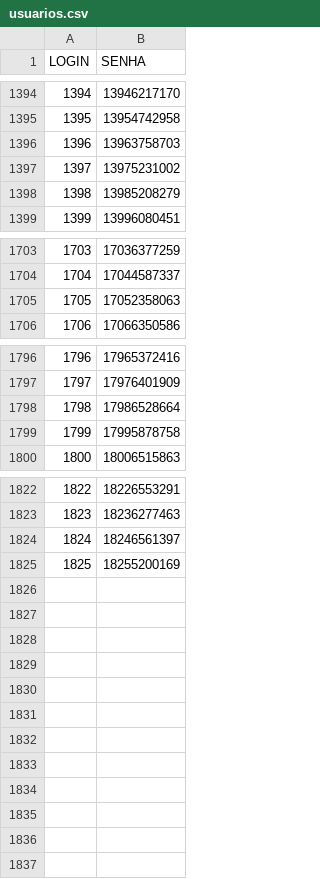
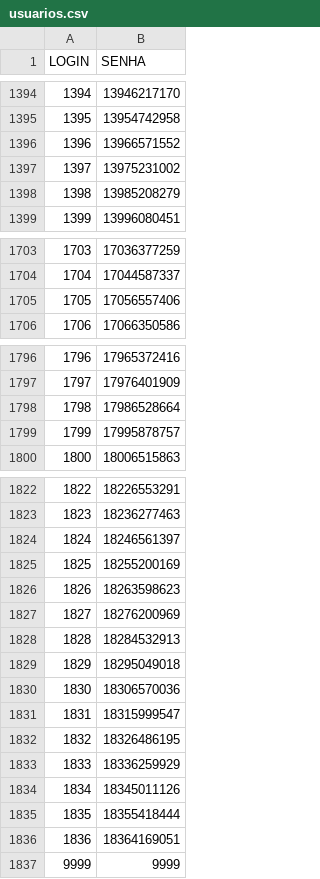
Before and after one commit to gabrieldutra-coder/Portal-de-Transportadora-Shopper, a CSV file: backend/data/usuarios.csv, drawn as a sheet; only a part is shown, gaps mark what is left out.

```diff
--- a/backend/data/usuarios.csv
+++ b/backend/data/usuarios.csv
@@ -1395,3 +1395,3 @@ LOGIN,SENHA
 1395,13954742958
-1396,13963758703
+1396,13966571552
 1397,13975231002
@@ -1704,3 +1704,3 @@ LOGIN,SENHA
 1704,17044587337
-1705,17052358063
+1705,17056557406
 1706,17066350586
@@ -1798,3 +1798,3 @@ LOGIN,SENHA
 1798,17986528664
-1799,17995878758
+1799,17995878757
 1800,18006515863
@@ -1825 +1825,13 @@ LOGIN,SENHA
 1825,18255200169
+1826,18263598623
+1827,18276200969
+1828,18284532913
+1829,18295049018
+1830,18306570036
+1831,18315999547
+1832,18326486195
+1833,18336259929
+1834,18345011126
+1835,18355418444
+1836,18364169051
+9999,9999
```
Also changed, not shown: 12 other files.
